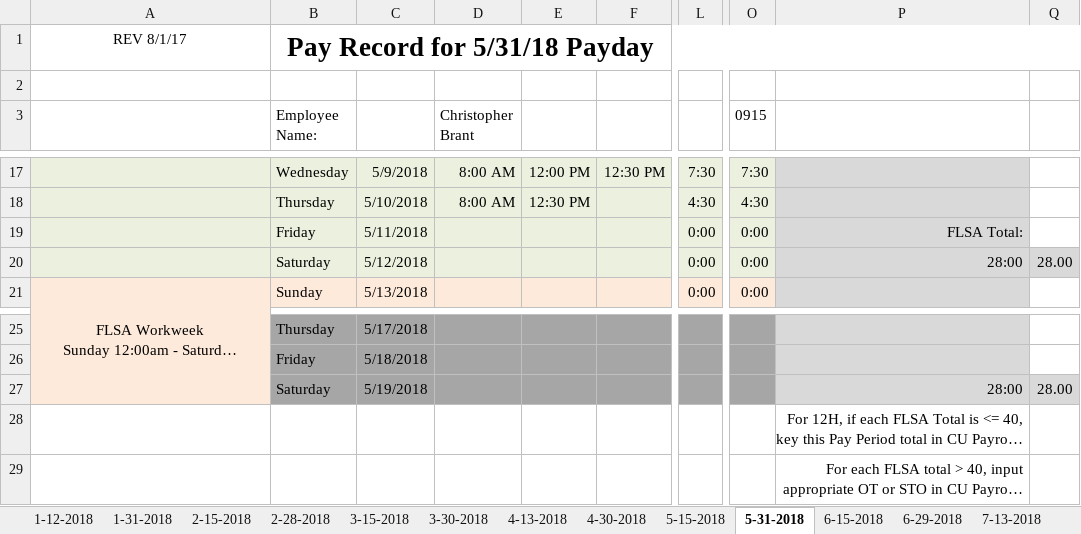
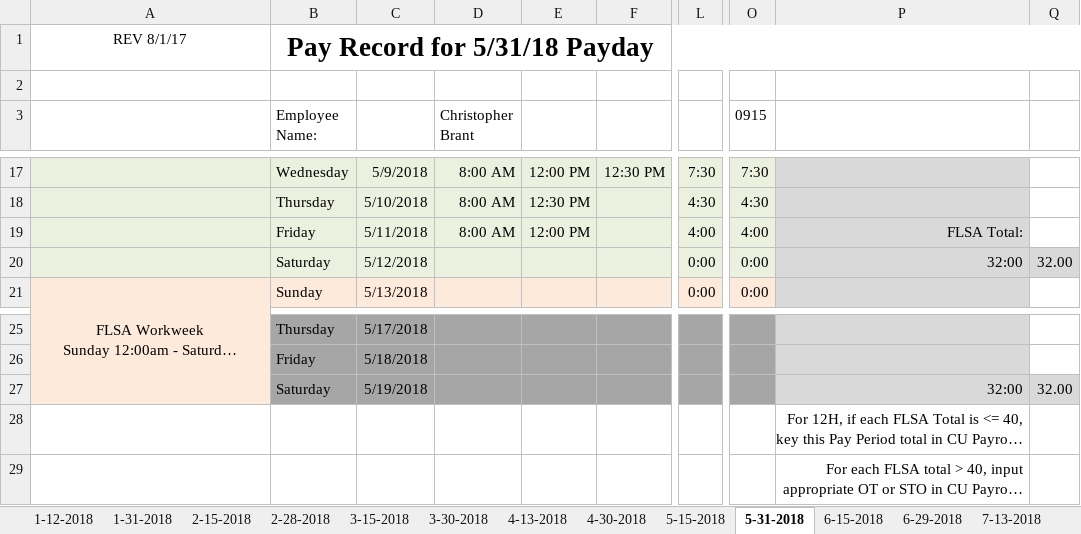
Before and after one commit to irshadmuaz/GPSProject, an Excel workbook: Brant_Timesheets/2018_Timesheets_Brant.xlsx, sheet 5-31-2018, drawn as a sheet; only a part is shown, gaps mark what is left out; long unchanged cells end in …; values as stored, in another font and other column widths than the file's, no borders; charts and pictures and conditional formats not drawn; the diff names each change by its address in the sheet, - before the commit and + after, or states it on an @@ line.

Commit message:
udpated timesheets

```diff
--- a/Brant_Timesheets/2018_Timesheets_Brant.xlsx (sheet 5-31-2018)
+++ b/Brant_Timesheets/2018_Timesheets_Brant.xlsx (sheet 5-31-2018)
-D19 (Christopher Brant): (empty)
+D19 (Christopher Brant): 8:00 AM
-E19: (empty)
+E19: 12:00 PM
-L19: 0:00
+L19: 4:00
-O19 (0915): 0:00
+O19 (0915): 4:00
-P20: 28:00
+P20: 32:00
-Q20: 28.00
+Q20: 32.00
-P27: 28:00
+P27: 32:00
-Q27: 28.00
+Q27: 32.00
```
